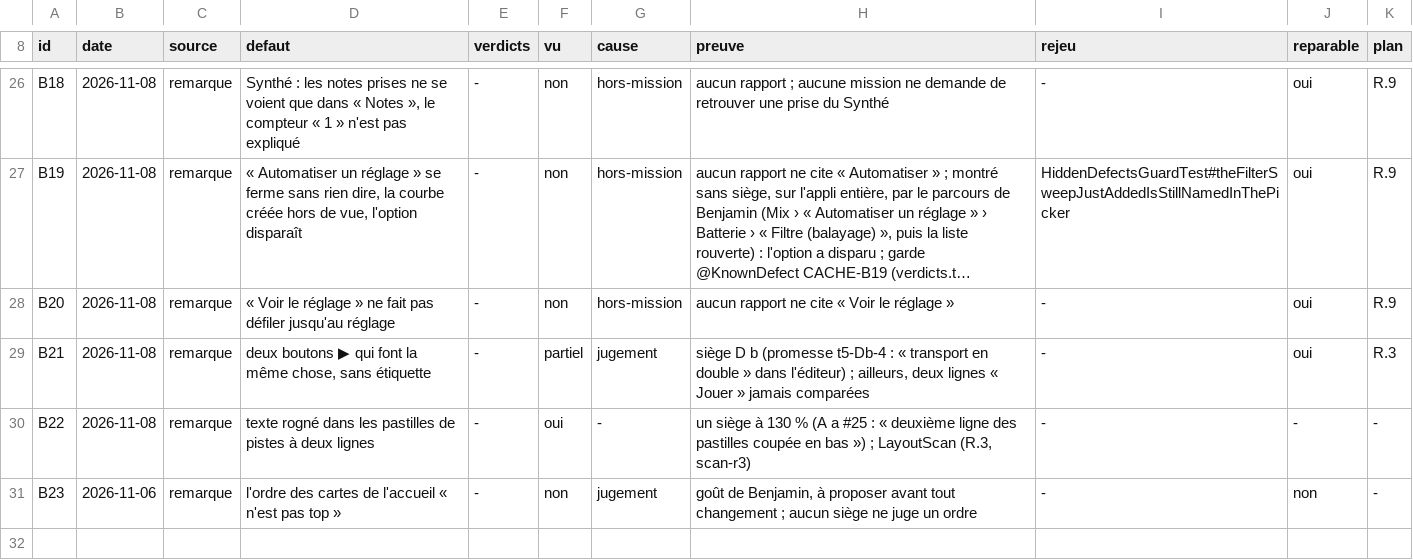
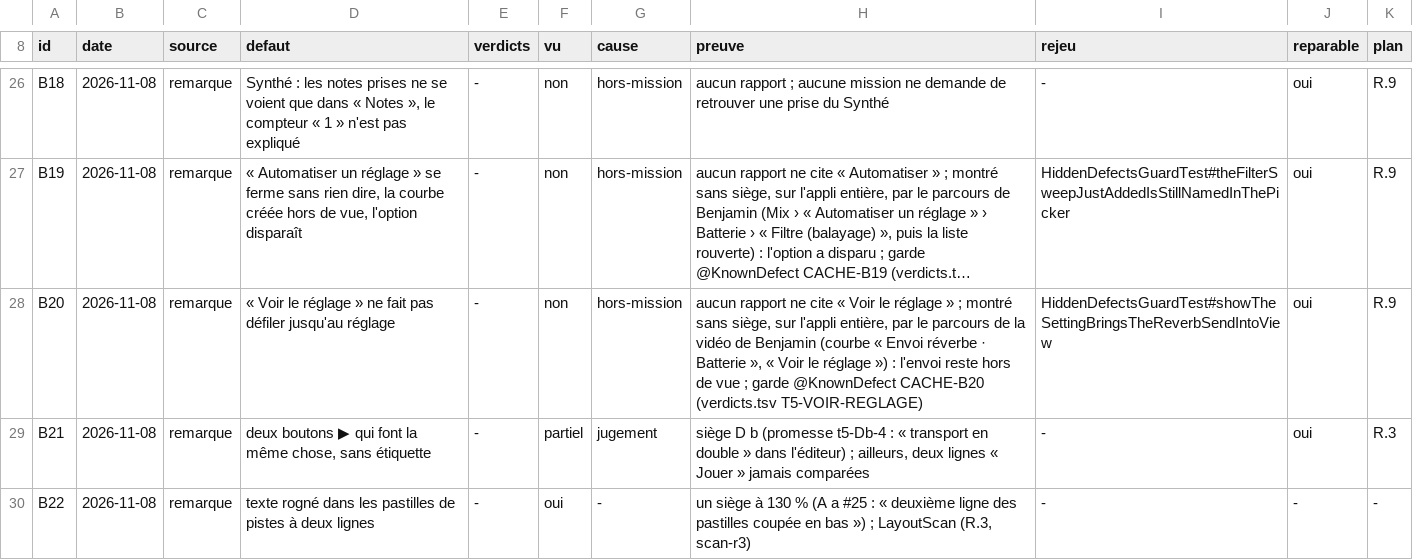
Before and after one commit to benjaminpaquot123-netizen/pocket-studio, a TSV file: docs/audits/ultra/defauts-caches.tsv, drawn as a sheet; only a part is shown, gaps mark what is left out; the shorter side is filled out with more unchanged rows; long unchanged cells end in …; the diff names each change by its address in the sheet, - before the commit and + after, or states it on an @@ line.

```diff
--- a/docs/audits/ultra/defauts-caches.tsv
+++ b/docs/audits/ultra/defauts-caches.tsv
-H28 (preuve): …réglage »
+H28 (preuve): …réglage » ; montré sans siège, sur l'appli entière, par le parcours de la vidéo de Benjamin (courbe « Envoi réverbe · Batterie », « Voir le réglage ») : l'envoi reste hors de vue ; garde @KnownDefect CACHE-B20 (verdicts.tsv T5-VOIR-REGLAGE)
-I28 (rejeu): -
+I28 (rejeu): HiddenDefectsGuardTest#showTheSettingBringsTheReverbSendIntoView
```
Also changed, not shown: docs/audits/ultra/verdicts.tsv, 1 other file.
